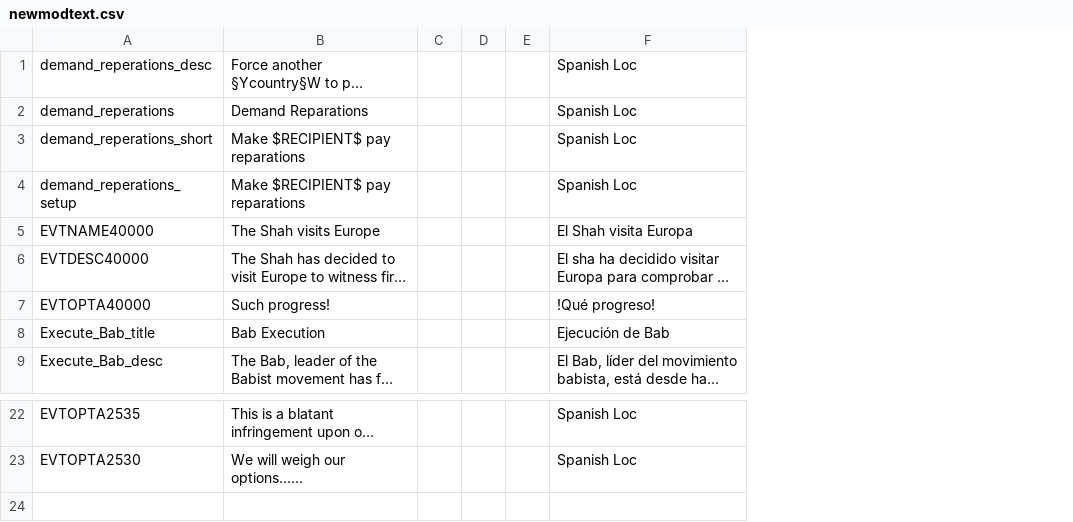
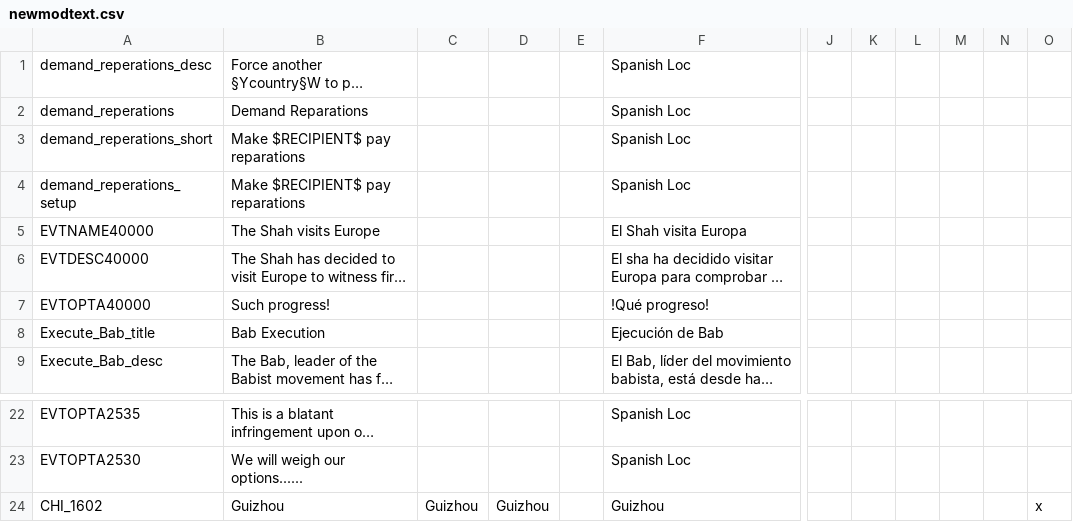
Before and after one commit to rustypower9-max/NLR-Campaignedit-Mapforge-Edits, a CSV file: NLR MapForge Campaign Edits/localisation/newmodtext.csv, drawn as a sheet; only a part is shown, gaps mark what is left out; long unchanged cells end in …; removed rows and columns are numbered as before the commit, all else as after; rows hold the shown columns only; the diff names each change by its address in the sheet, - before the commit and + after, or states it on an @@ line.

```diff
--- a/NLR MapForge Campaign Edits/localisation/newmodtext.csv
+++ b/NLR MapForge Campaign Edits/localisation/newmodtext.csv
-column C, empty
-column D, empty
+column C, empty
+column D, empty
+column J, empty
+column K, empty
+column L, empty
+column M, empty
+column N, empty
+column O, empty
+row 24: CHI_1602 | Guizhou | Guizhou | Guizhou |  | Guizhou |  |  |  |  |  | x
```
Also changed, not shown: 17 other files.
